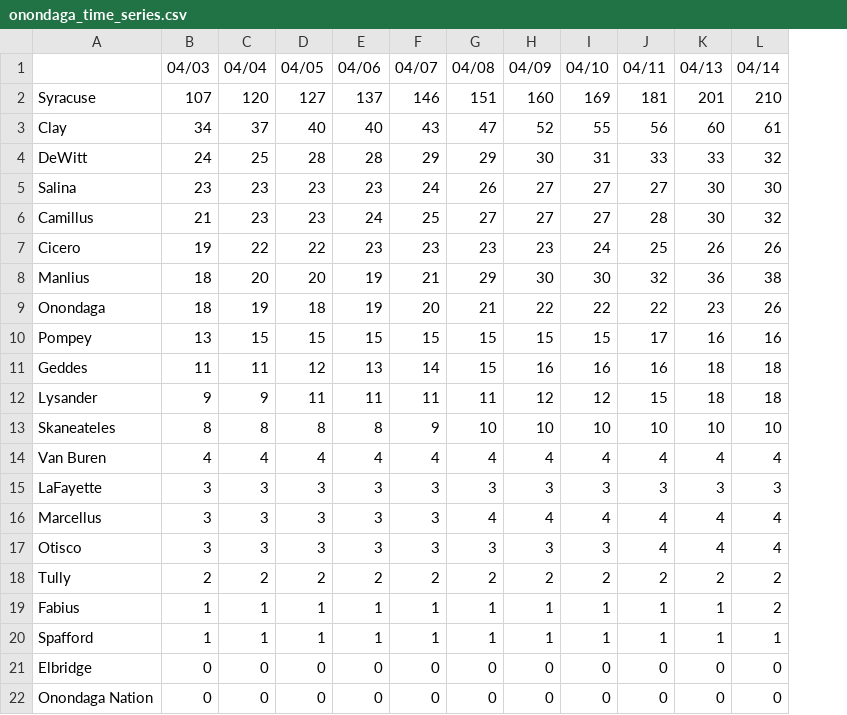
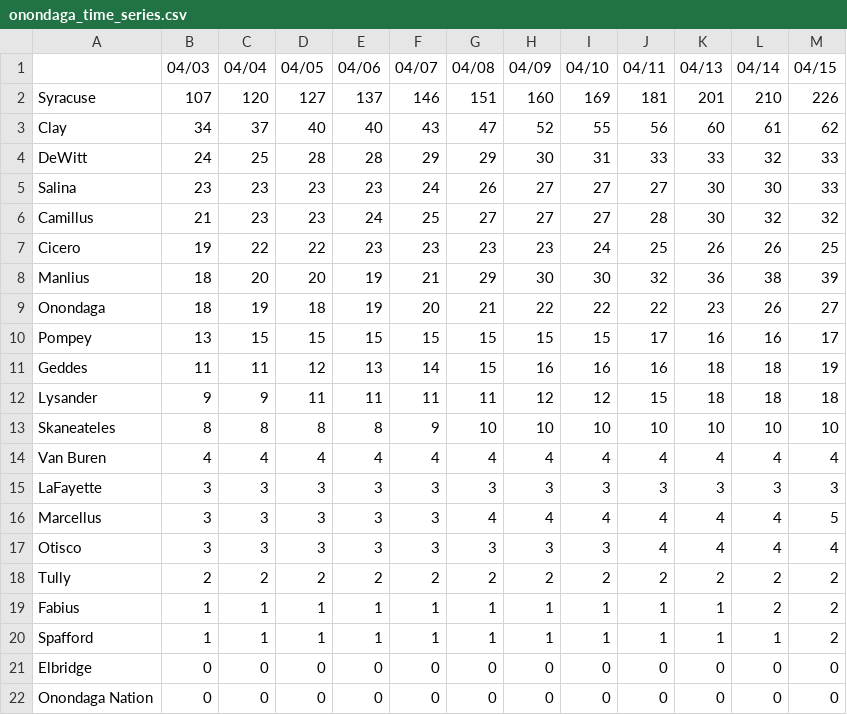
Before and after one commit to mjpmorse/covid19_onondaga_ny, a CSV file: onondaga_time_series.csv, drawn as a sheet; the diff names each change by its address in the sheet, - before the commit and + after, or states it on an @@ line.

Commit message:
generated files on 2020-04-15 19:46:16

```diff
--- a/onondaga_time_series.csv
+++ b/onondaga_time_series.csv
+column M (04/15), rows 2-22: 226 | 62 | 33 | 33 | 32 | 25 | 39 | 27 | 17 | 19 | 18 | 10 | 4 | 3 | 5 | 4 | 2 | 2 | 2 | 0 | 0
```
